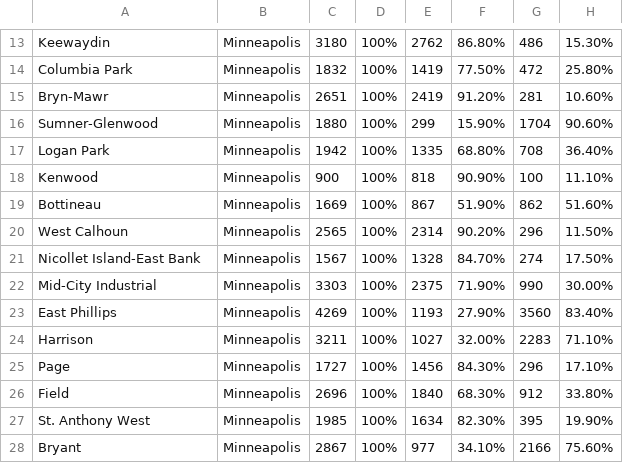
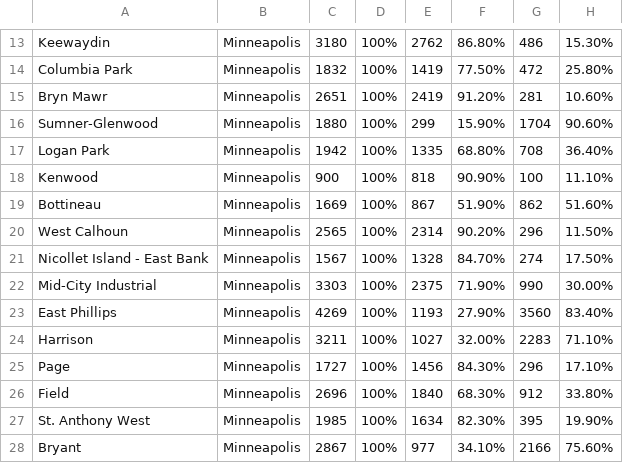
Before and after one commit to nicolefejfar/Team-Awesome-Project-2, a CSV file: resources/profile_download_file_msp_neighborhoods_2010.csv, drawn as a sheet; only a part is shown, gaps mark what is left out; the diff names each change by its address in the sheet, - before the commit and + after, or states it on an @@ line.

```diff
--- a/resources/profile_download_file_msp_neighborhoods_2010.csv
+++ b/resources/profile_download_file_msp_neighborhoods_2010.csv
-A15: Bryn-Mawr
+A15: Bryn Mawr
-A21: Nicollet Island-East Bank
+A21: Nicollet Island - East Bank
```
Also changed, not shown: resources/NEIGHBORHOOD_CRIME_STATS_MPLS.csv, resources/merged_census_mini.csv, 9 other files.
